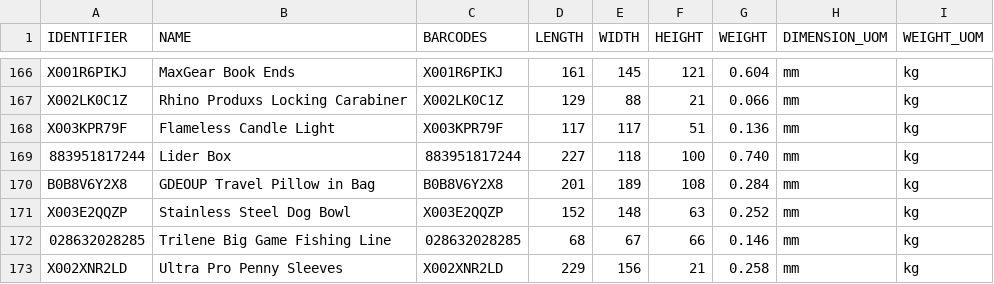
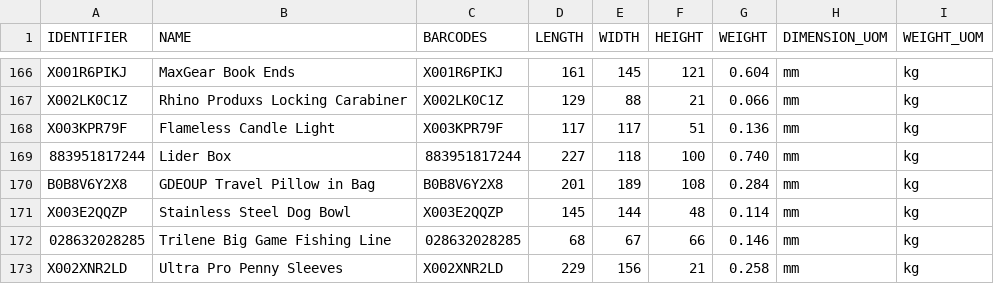
Before and after one commit to tanmayDhasade/sqa_scripts, a CSV file: new_skus.csv, drawn as a sheet; only a part is shown, gaps mark what is left out.

Commit message:
Update new_skus.csv

```diff
--- a/new_skus.csv
+++ b/new_skus.csv
@@ -170,3 +170,3 @@ X003KPR79F,Flameless Candle Light,X003KPR79F,117,117,51,0.136,mm,kg
 B0B8V6Y2X8,GDEOUP Travel Pillow in Bag,B0B8V6Y2X8,201,189,108,0.284,mm,kg
-X003E2QQZP,Stainless Steel Dog Bowl,X003E2QQZP,152,148,63,0.252,mm,kg
+X003E2QQZP,Stainless Steel Dog Bowl,X003E2QQZP,145,144,48,0.114,mm,kg
 028632028285,Trilene Big Game Fishing Line,028632028285,68,67,66,0.146,mm,kg
```
